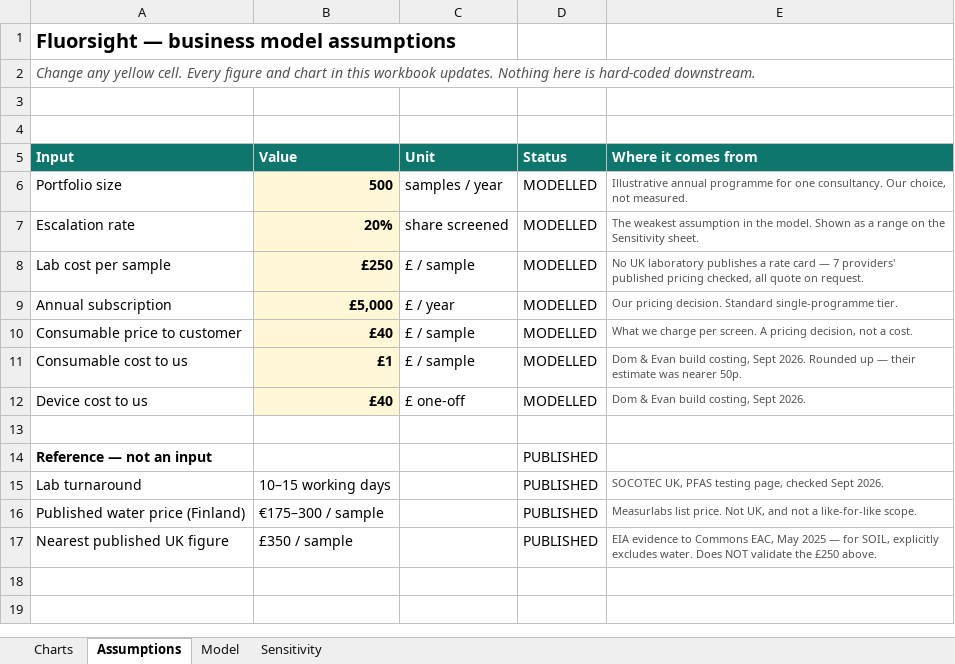
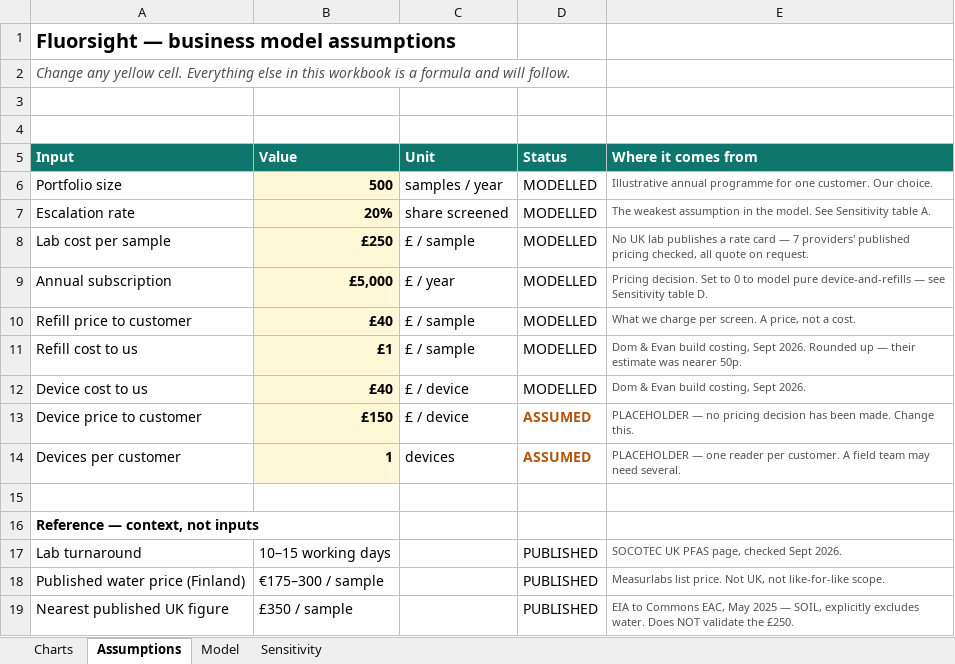
Before and after one commit to Rossod4/fluorsight, an Excel workbook: docs/fluorsight-model.xlsx, sheet Assumptions, drawn as a sheet; values as stored, in another font and other column widths than the file's, no borders; removed rows and columns are numbered as before the commit, all else as after; the diff names each change by its address in the sheet, - before the commit and + after, or states it on an @@ line.

```diff
--- a/docs/fluorsight-model.xlsx (sheet Assumptions)
+++ b/docs/fluorsight-model.xlsx (sheet Assumptions)
-A2 (Input): …yellow cell. Every figure and chart in this workbook updates. Nothing here is hard-coded downstream.
+A2 (Input): …yellow cell. Everything else in this workbook is a formula and will follow.
-E6 (Where it comes from): …for one consultancy. Our choice, not measured.
+E6 (Where it comes from): …for one customer. Our choice.
-E7 (Where it comes from): …the model. Shown as a range on the Sensitivity sheet.
+E7 (Where it comes from): …the model. See Sensitivity table A.
-E8 (Where it comes from): No UK laboratory publishes a…
+E8 (Where it comes from): No UK lab publishes a…
-E9 (Where it comes from): Our pricing decision. Standard single-programme tier.
+E9 (Where it comes from): Pricing decision. Set to 0 to model pure device-and-refills — see Sensitivity table D.
-A10 (Input): Consumable price to customer
+A10 (Input): Refill price to customer
-E10 (Where it comes from): …screen. A pricing decision, not a…
+E10 (Where it comes from): …screen. A price, not a…
-A11 (Input): Consumable cost to us
+A11 (Input): Refill cost to us
-C12 (Unit): £ one-off
+C12 (Unit): £ / device
+row 13: Device price to customer | £150 | £ / device | ASSUMED | PLACEHOLDER — no pricing decision has been made. Change this.
+row 14: Devices per customer | 1 | devices | ASSUMED | PLACEHOLDER — one reader per customer. A field team may need several.
-row 14: Reference — not an input |  |  | PUBLISHED
+row 16: Reference — context, not inputs
-E17 (Where it comes from): SOCOTEC UK, PFAS testing page, checked Sept 2026.
+E17 (Where it comes from): SOCOTEC UK PFAS page, checked Sept 2026.
-E18 (Where it comes from): …Not UK, and not a like-for-like scope.
+E18 (Where it comes from): …Not UK, not like-for-like scope.
-E19 (Where it comes from): EIA evidence to Commons EAC, May 2025 — for SOIL, explicitly excludes water. Does NOT validate the £250 above.
+E19 (Where it comes from): EIA to Commons EAC, May 2025 — SOIL, explicitly excludes water. Does NOT validate the £250.
```
Also changed, not shown: sheet Sensitivity, sheet Model, sheet Charts, charts or pictures, 1 other file.
